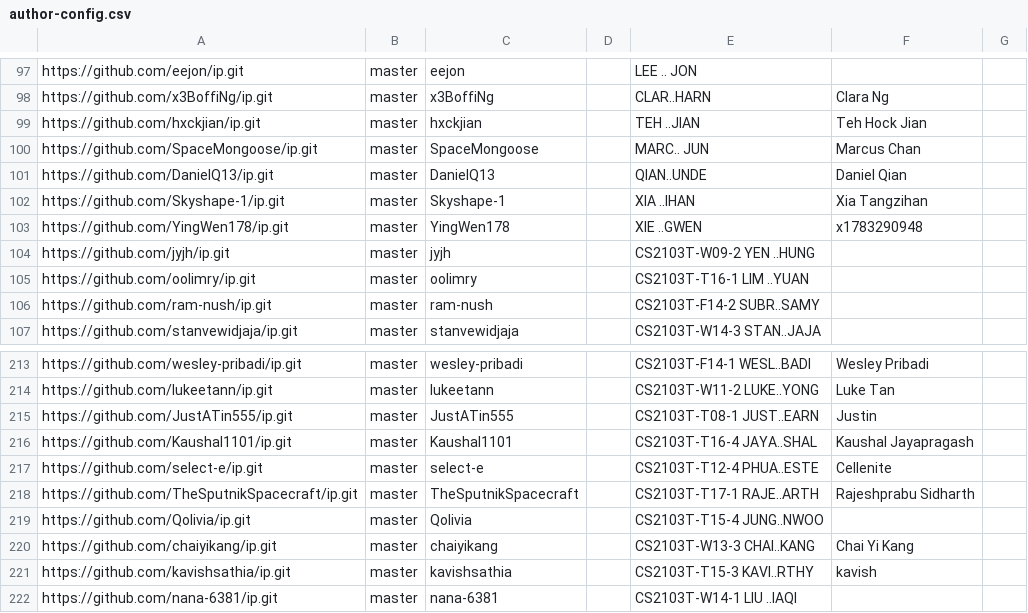
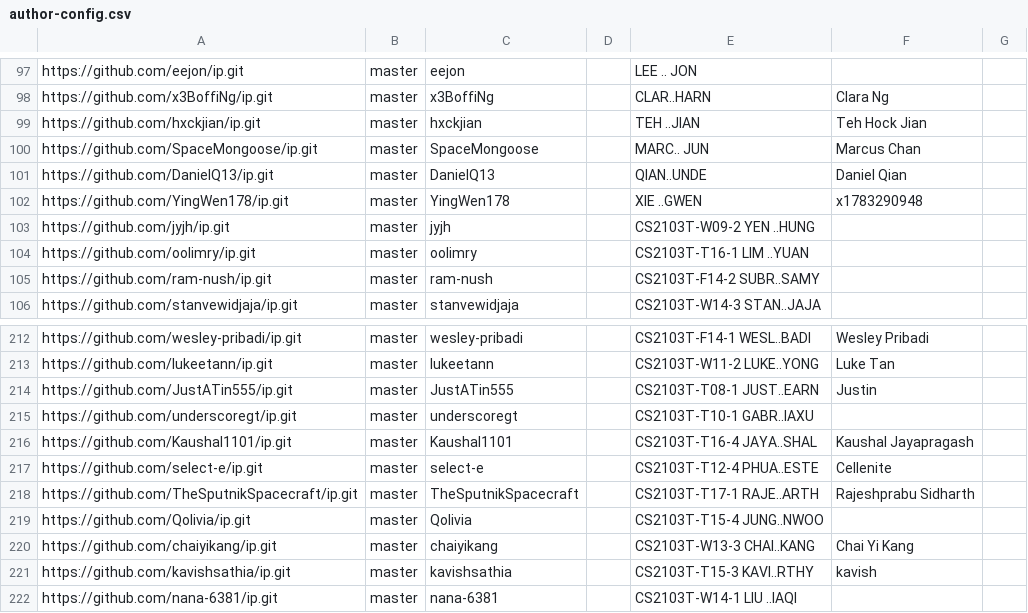
Before and after one commit to NUS-CS2103-AY2526-S2/ip-dashboard, a CSV file: config/author-config.csv, drawn as a sheet; only a part is shown, gaps mark what is left out; removed rows and columns are numbered as before the commit, all else as after; the diff names each change by its address in the sheet, - before the commit and + after, or states it on an @@ line.

Commit message:
Update configs

```diff
--- a/config/author-config.csv
+++ b/config/author-config.csv
-row 102: https://github.com/Skyshape-1/ip.git | master | Skyshape-1 |  | XIA ..IHAN | Xia Tangzihan
+row 215: https://github.com/underscoregt/ip.git | master | underscoregt |  | CS2103T-T10-1 GABR..IAXU
```
Also changed, not shown: config/repo-config.csv.
